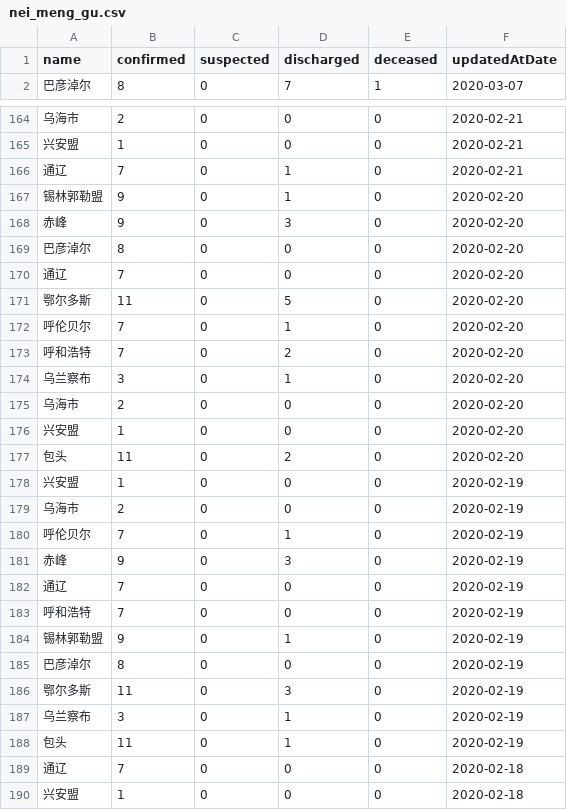
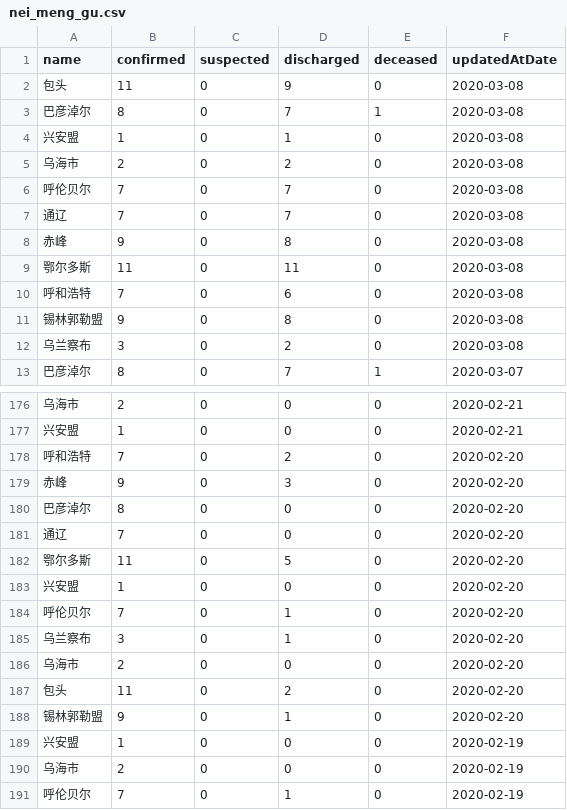
Before and after one commit to fantasticfears-stage/ncov-zh, a CSV file: public/data/provinces/nei_meng_gu.csv, drawn as a sheet; only a part is shown, gaps mark what is left out; the shorter side is filled out with more unchanged rows; the diff covers the shown part only.

```diff
--- a/public/data/provinces/nei_meng_gu.csv
+++ b/public/data/provinces/nei_meng_gu.csv
@@ -1,2 +1,13 @@
 name,confirmed,suspected,discharged,deceased,updatedAtDate
+包头,11,0,9,0,2020-03-08
+巴彦淖尔,8,0,7,1,2020-03-08
+兴安盟,1,0,1,0,2020-03-08
+乌海市,2,0,2,0,2020-03-08
+呼伦贝尔,7,0,7,0,2020-03-08
+通辽,7,0,7,0,2020-03-08
+赤峰,9,0,8,0,2020-03-08
+鄂尔多斯,11,0,11,0,2020-03-08
+呼和浩特,7,0,6,0,2020-03-08
+锡林郭勒盟,9,0,8,0,2020-03-08
+乌兰察布,3,0,2,0,2020-03-08
 巴彦淖尔,8,0,7,1,2020-03-07
@@ -165,4 +177,3 @@ name,confirmed,suspected,discharged,deceased,updatedAtDate
 兴安盟,1,0,0,0,2020-02-21
-通辽,7,0,1,0,2020-02-21
-锡林郭勒盟,9,0,1,0,2020-02-20
+呼和浩特,7,0,2,0,2020-02-20
 赤峰,9,0,3,0,2020-02-20
@@ -171,8 +182,8 @@ name,confirmed,suspected,discharged,deceased,updatedAtDate
 鄂尔多斯,11,0,5,0,2020-02-20
+兴安盟,1,0,0,0,2020-02-20
 呼伦贝尔,7,0,1,0,2020-02-20
-呼和浩特,7,0,2,0,2020-02-20
 乌兰察布,3,0,1,0,2020-02-20
 乌海市,2,0,0,0,2020-02-20
-兴安盟,1,0,0,0,2020-02-20
 包头,11,0,2,0,2020-02-20
+锡林郭勒盟,9,0,1,0,2020-02-20
 兴安盟,1,0,0,0,2020-02-19
```
Also changed, not shown: 49 moved rows elsewhere in this file, public/data/provinces.csv, public/data/provinces/an_hui.csv, 27 other files.
